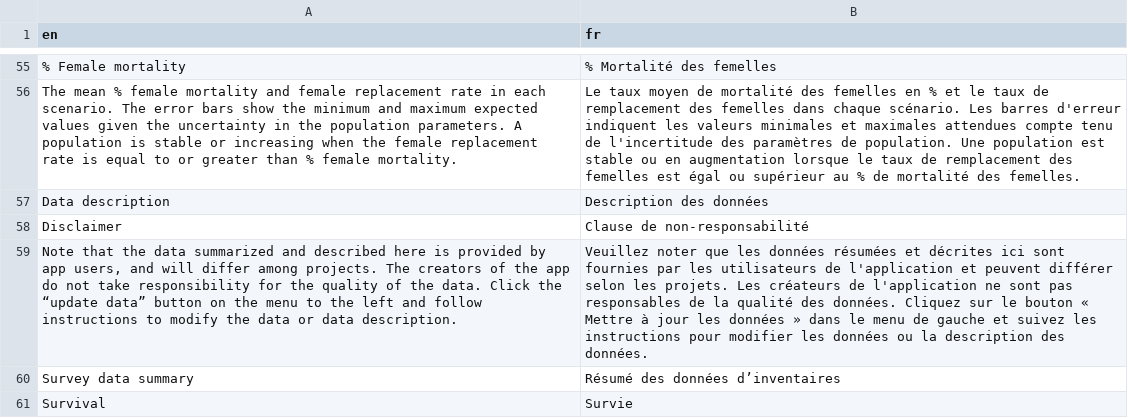
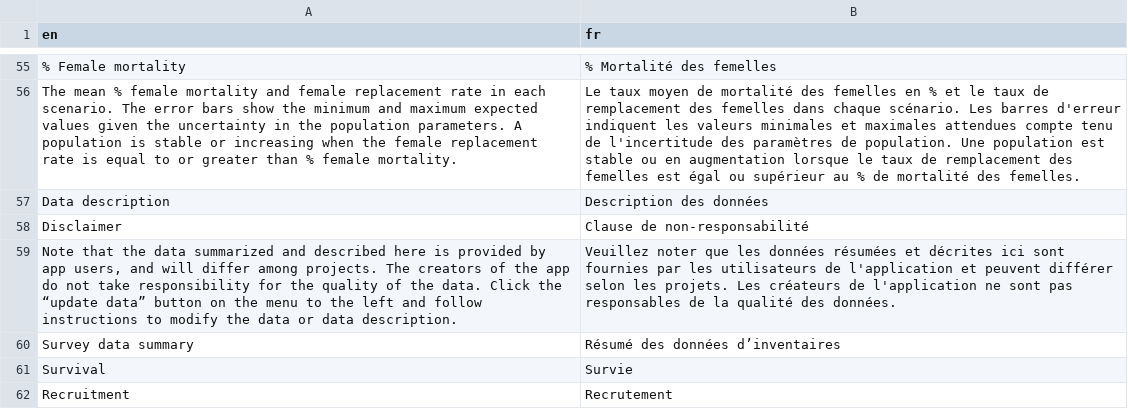
Before and after one commit to LandSciTech/CaribouDemographyBasicApp, a CSV file: inst/extdata/translations/translation_fr.csv, drawn as a sheet; only a part is shown, gaps mark what is left out; the shorter side is filled out with more unchanged rows; the diff names each change by its address in the sheet, - before the commit and + after, or states it on an @@ line.

Commit message:
include theme in update data and remove reference to update data button that is not always there

```diff
--- a/inst/extdata/translations/translation_fr.csv
+++ b/inst/extdata/translations/translation_fr.csv
-B59 (fr): …des données. Cliquez sur le bouton « Mettre à jour les données » dans le menu de gauche et suivez les instructions pour modifier les données ou la description des données.
+B59 (fr): …des données.
```
Also changed, not shown: 2 other files.
